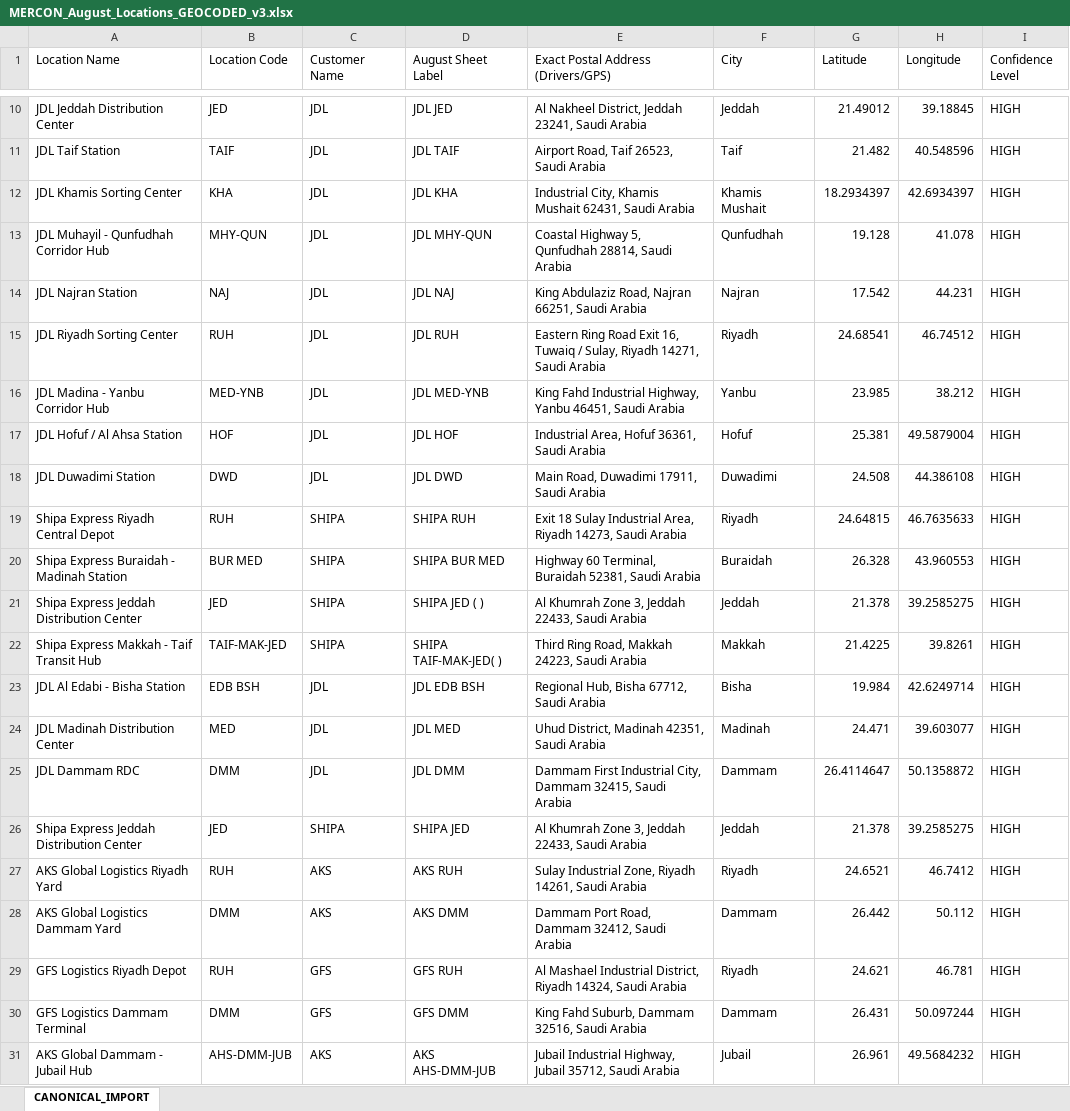
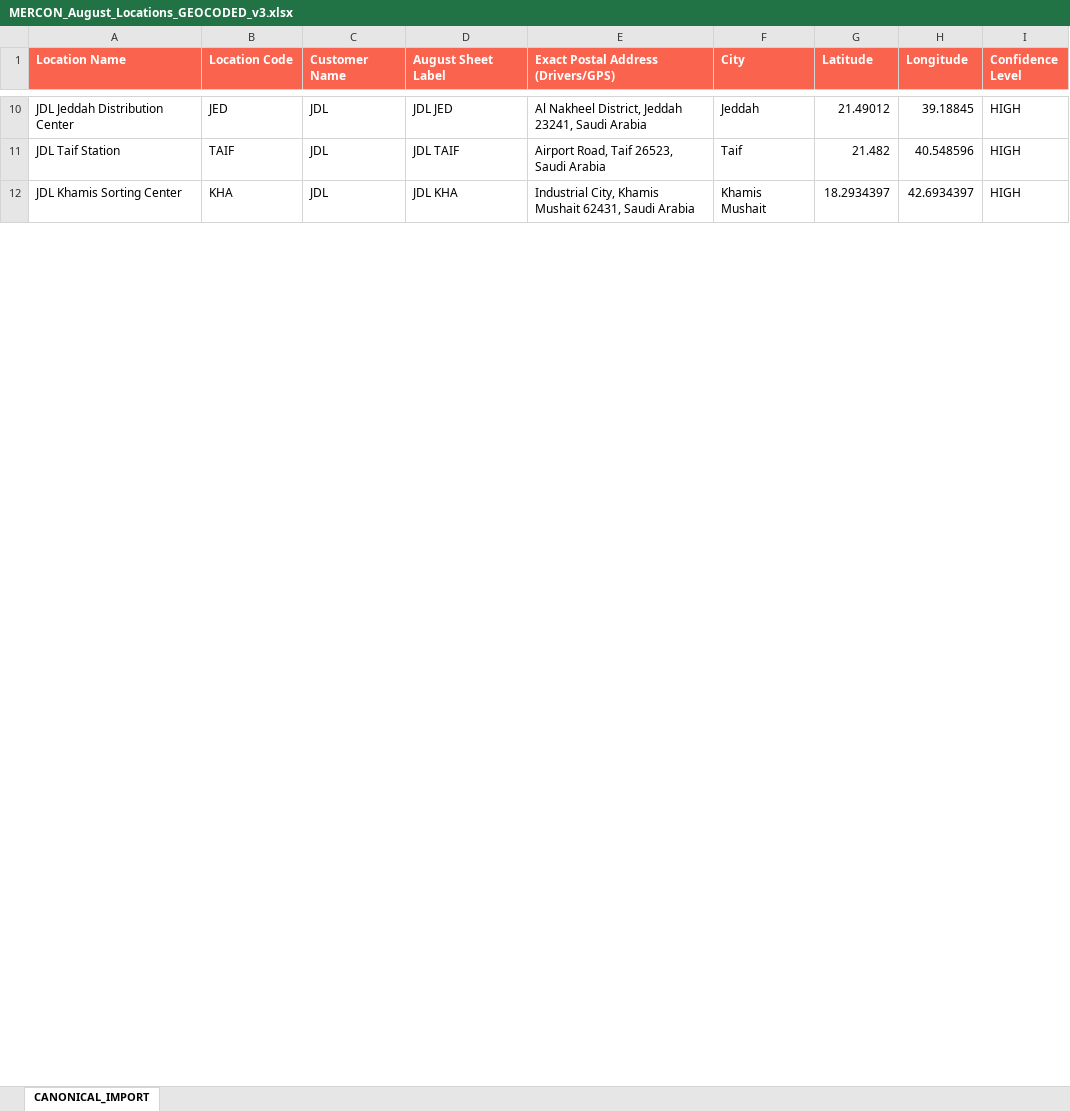
Before and after one commit to StarShape-in/MERCON, an Excel workbook: august_import_files/MERCON_August_Locations_GEOCODED_v3.xlsx, sheet CANONICAL_IMPORT, drawn as a sheet; only a part is shown, gaps mark what is left out; values as stored, in another font and other column widths than the file's, no borders; the diff covers the shown part only; the diff names each change by its address in the sheet, - before the commit and + after, or states it on an @@ line.

Commit message:
fix(locations): ensure GEOCODED_v3 has clean 42 single canonical hub/station locations

```diff
--- a/august_import_files/MERCON_August_Locations_GEOCODED_v3.xlsx (sheet CANONICAL_IMPORT)
+++ b/august_import_files/MERCON_August_Locations_GEOCODED_v3.xlsx (sheet CANONICAL_IMPORT)
@@ A1:I1 fill: none → #FA634E, bold: off → on, text colour: black → #FFFFFF @@
-row 13: JDL Muhayil - Qunfudhah Corridor Hub | MHY-QUN | JDL | JDL MHY-QUN | Coastal Highway 5, Qunfudhah 28814, Saudi Arabia | Qunfudhah | 19.128 | 41.078 | HIGH
-row 14: JDL Najran Station | NAJ | JDL | JDL NAJ | King Abdulaziz Road, Najran 66251, Saudi Arabia | Najran | 17.542 | 44.231 | HIGH
-row 15: JDL Riyadh Sorting Center | RUH | JDL | JDL RUH | Eastern Ring Road Exit 16, Tuwaiq / Sulay, Riyadh 14271, Saudi Arabia | Riyadh | 24.68541 | 46.74512 | HIGH
-row 16: JDL Madina - Yanbu Corridor Hub | MED-YNB | JDL | JDL MED-YNB | King Fahd Industrial Highway, Yanbu 46451, Saudi Arabia | Yanbu | 23.985 | 38.212 | HIGH
-row 17: JDL Hofuf / Al Ahsa Station | HOF | JDL | JDL HOF | Industrial Area, Hofuf 36361, Saudi Arabia | Hofuf | 25.381 | 49.5879004 | HIGH
-row 18: JDL Duwadimi Station | DWD | JDL | JDL DWD | Main Road, Duwadimi 17911, Saudi Arabia | Duwadimi | 24.508 | 44.386108 | HIGH
-row 19: Shipa Express Riyadh Central Depot | RUH | SHIPA | SHIPA RUH | Exit 18 Sulay Industrial Area, Riyadh 14273, Saudi Arabia | Riyadh | 24.64815 | 46.7635633 | HIGH
-row 20: Shipa Express Buraidah - Madinah Station | BUR MED | SHIPA | SHIPA BUR MED | Highway 60 Terminal, Buraidah 52381, Saudi Arabia | Buraidah | 26.328 | 43.960553 | HIGH
-row 21: Shipa Express Jeddah Distribution Center | JED | SHIPA | SHIPA JED ( ) | Al Khumrah Zone 3, Jeddah 22433, Saudi Arabia | Jeddah | 21.378 | 39.2585275 | HIGH
-row 22: Shipa Express Makkah - Taif Transit Hub | TAIF-MAK-JED | SHIPA | SHIPA TAIF-MAK-JED( ) | Third Ring Road, Makkah 24223, Saudi Arabia | Makkah | 21.4225 | 39.8261 | HIGH
-row 23: JDL Al Edabi - Bisha Station | EDB BSH | JDL | JDL EDB BSH | Regional Hub, Bisha 67712, Saudi Arabia | Bisha | 19.984 | 42.6249714 | HIGH
-row 24: JDL Madinah Distribution Center | MED | JDL | JDL MED | Uhud District, Madinah 42351, Saudi Arabia | Madinah | 24.471 | 39.603077 | HIGH
-row 25: JDL Dammam RDC | DMM | JDL | JDL DMM | Dammam First Industrial City, Dammam 32415, Saudi Arabia | Dammam | 26.4114647 | 50.1358872 | HIGH
-row 26: Shipa Express Jeddah Distribution Center | JED | SHIPA | SHIPA JED | Al Khumrah Zone 3, Jeddah 22433, Saudi Arabia | Jeddah | 21.378 | 39.2585275 | HIGH
-row 27: AKS Global Logistics Riyadh Yard | RUH | AKS | AKS RUH | Sulay Industrial Zone, Riyadh 14261, Saudi Arabia | Riyadh | 24.6521 | 46.7412 | HIGH
-row 28: AKS Global Logistics Dammam Yard | DMM | AKS | AKS DMM | Dammam Port Road, Dammam 32412, Saudi Arabia | Dammam | 26.442 | 50.112 | HIGH
-row 29: GFS Logistics Riyadh Depot | RUH | GFS | GFS RUH | Al Mashael Industrial District, Riyadh 14324, Saudi Arabia | Riyadh | 24.621 | 46.781 | HIGH
-row 30: GFS Logistics Dammam Terminal | DMM | GFS | GFS DMM | King Fahd Suburb, Dammam 32516, Saudi Arabia | Dammam | 26.431 | 50.097244 | HIGH
-row 31: AKS Global Dammam - Jubail Hub | AHS-DMM-JUB | AKS | AKS AHS-DMM-JUB | Jubail Industrial Highway, Jubail 35712, Saudi Arabia | Jubail | 26.961 | 49.5684232 | HIGH
```
Also changed, not shown: 187 removed rows elsewhere in this sheet.
